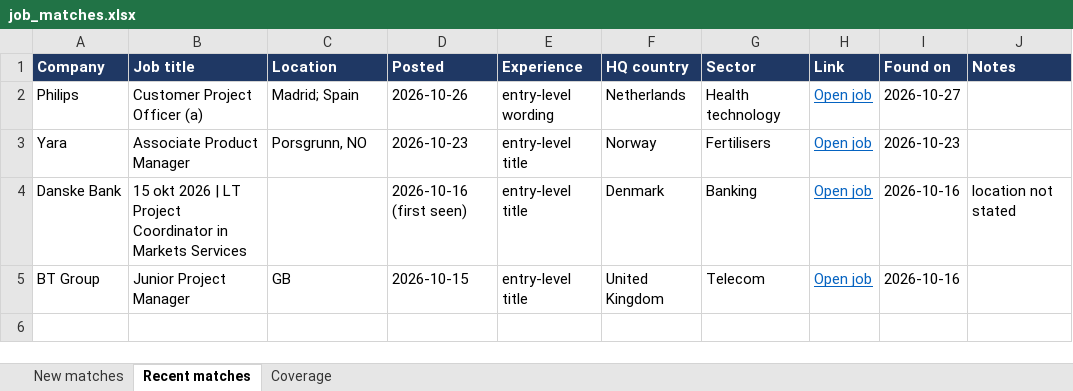
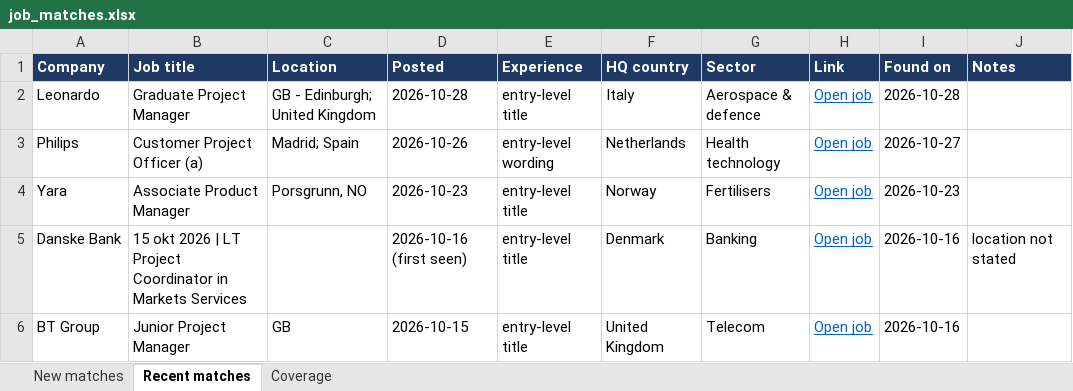
Before and after one commit to Niraj-kumar99/JobHunt, an Excel workbook: output/job_matches.xlsx, sheet Recent matches, drawn as a sheet; values as stored, in another font and other column widths than the file's, no borders; table styles not drawn; the diff names each change by its address in the sheet, - before the commit and + after, or states it on an @@ line.

```diff
--- a/output/job_matches.xlsx (sheet Recent matches)
+++ b/output/job_matches.xlsx (sheet Recent matches)
+row 2: Leonardo | Graduate Project Manager | GB - Edinburgh; United Kingdom | 2026-10-28 | entry-level title | Italy | Aerospace & defence | Open job | 2026-10-28
```
Also changed, not shown: sheet Coverage, sheet New matches, 6 other files.
